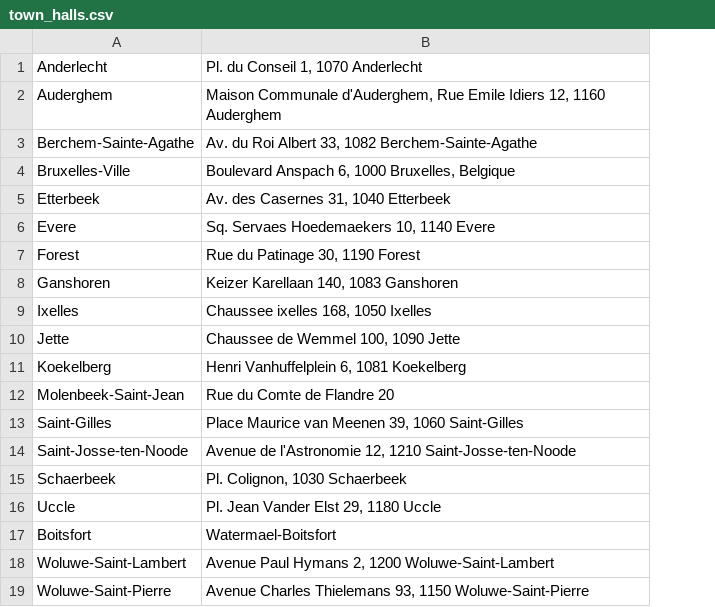
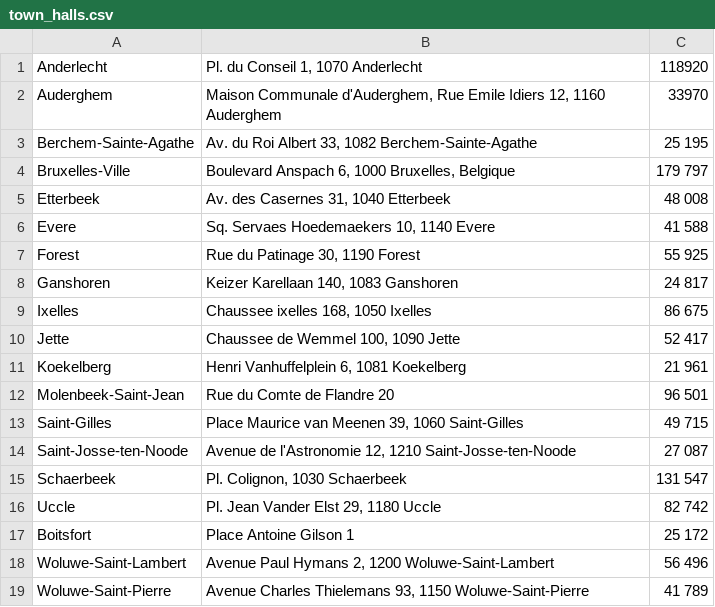
Before and after one commit to GaspardMerten/ulb_info_h3000, a CSV file: assets/town_halls.csv, drawn as a sheet; the diff names each change by its address in the sheet, - before the commit and + after, or states it on an @@ line.

```diff
--- a/assets/town_halls.csv
+++ b/assets/town_halls.csv
+column C, rows 1-19: 118920 | 33970 | 25 195 | 179 797 | 48 008 | 41 588 | 55 925 | 24 817 | 86 675 | 52 417 | 21 961 | 96 501 | 49 715 | 27 087 | 131 547 | 82 742 | 25 172 | 56 496 | 41 789
-B17: Watermael-Boitsfort
+B17: Place Antoine Gilson 1
```
Also changed, not shown: 9 other files.
